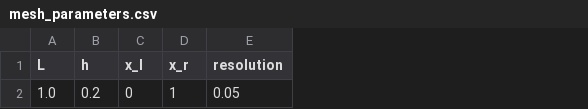
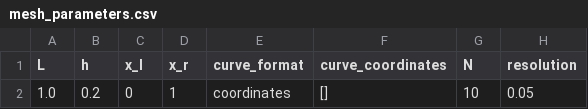
Before and after one commit to Michele-s-team/finite_elements, a CSV file: generate_mesh/2d/square_no_circle/line/mesh_parameters.csv, drawn as a sheet; only a part is shown; the diff names each change by its address in the sheet, - before the commit and + after, or states it on an @@ line.

Commit message:
mesh_parameters

```diff
--- a/generate_mesh/2d/square_no_circle/line/mesh_parameters.csv
+++ b/generate_mesh/2d/square_no_circle/line/mesh_parameters.csv
+column E (curve_format), row 2: coordinates
+column F (curve_coordinates), row 2: []
+column G (N), row 2: 10
```
Also changed, not shown: 1 other file.
